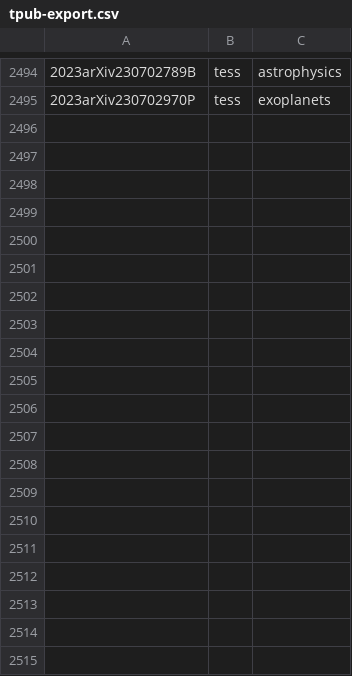
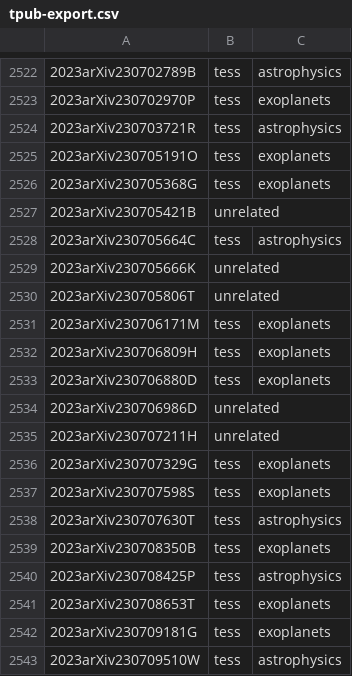
Before and after one commit to tessgi/tpub, a CSV file: data/tpub-export.csv, drawn as a sheet; only a part is shown, gaps mark what is left out; the diff covers the shown part only.

```diff
--- a/data/tpub-export.csv
+++ b/data/tpub-export.csv
@@ -2495 +2523,21 @@
 2023arXiv230702970P,tess,exoplanets
+2023arXiv230703721R,tess,astrophysics
+2023arXiv230705191O,tess,exoplanets
+2023arXiv230705368G,tess,exoplanets
+2023arXiv230705421B,unrelated,
+2023arXiv230705664C,tess,astrophysics
+2023arXiv230705666K,unrelated,
+2023arXiv230705806T,unrelated,
+2023arXiv230706171M,tess,exoplanets
+2023arXiv230706809H,tess,exoplanets
+2023arXiv230706880D,tess,exoplanets
+2023arXiv230706986D,unrelated,
+2023arXiv230707211H,unrelated,
+2023arXiv230707329G,tess,exoplanets
+2023arXiv230707598S,tess,exoplanets
+2023arXiv230707630T,tess,astrophysics
+2023arXiv230708350B,tess,exoplanets
+2023arXiv230708425P,tess,astrophysics
+2023arXiv230708653T,tess,exoplanets
+2023arXiv230709181G,tess,exoplanets
+2023arXiv230709510W,tess,astrophysics
```
Also changed, not shown: 42 added rows elsewhere in this file, 1 other file.
